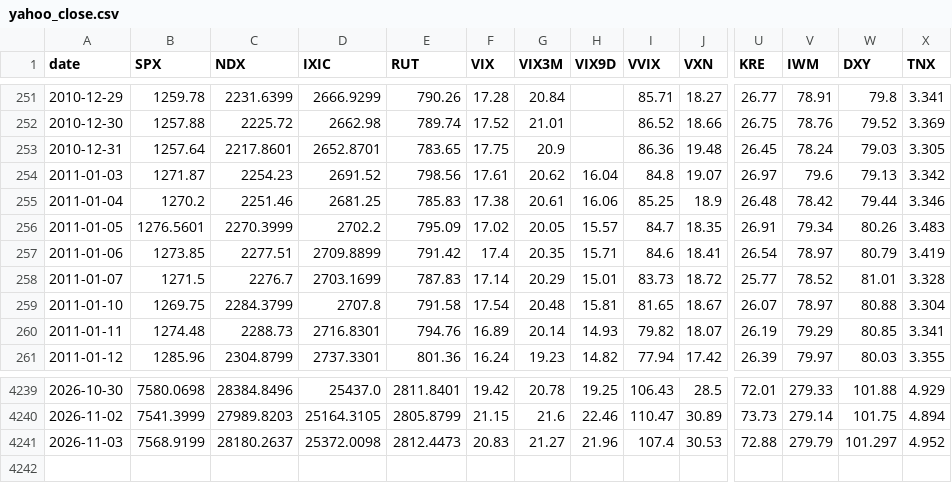
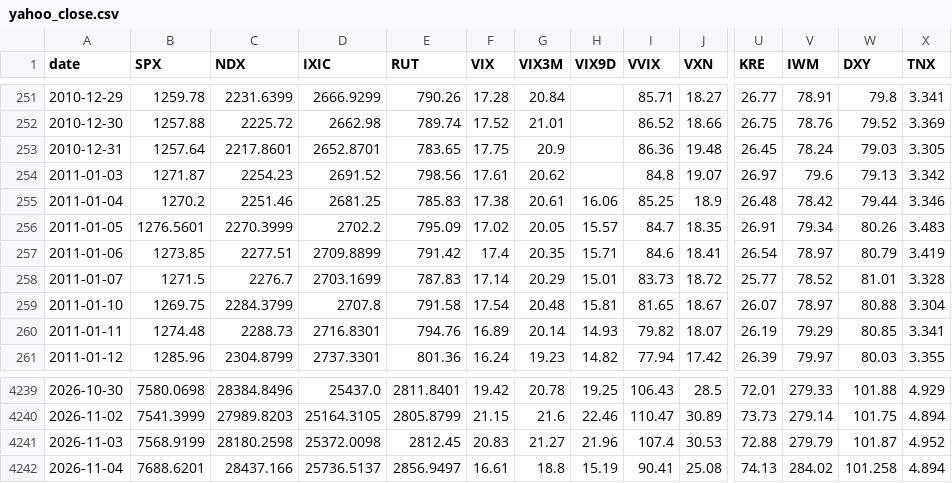
Before and after one commit to mryang82/market-data-history, a CSV file: data/yahoo_close.csv, drawn as a sheet; only a part is shown, gaps mark what is left out; rows hold the shown columns only; the diff names each change by its address in the sheet, - before the commit and + after, or states it on an @@ line.

```diff
--- a/data/yahoo_close.csv
+++ b/data/yahoo_close.csv
-H254 (VIX9D): 16.04
+H254 (VIX9D): (empty)
-C4241 (NDX): 28180.2637
+C4241 (NDX): 28180.2598
-E4241 (RUT): 2812.4473
+E4241 (RUT): 2812.45
-W4241 (DXY): 101.297
+W4241 (DXY): 101.87
+row 4242: 2026-11-04 | 7688.6201 | 28437.166 | 25736.5137 | 2856.9497 | 16.61 | 18.8 | 15.19 | 90.41 | 25.08 | 74.13 | 284.02 | 101.258 | 4.894
```
Also changed, not shown: data/fear_greed.csv, data/fred.csv, 4 other files.
